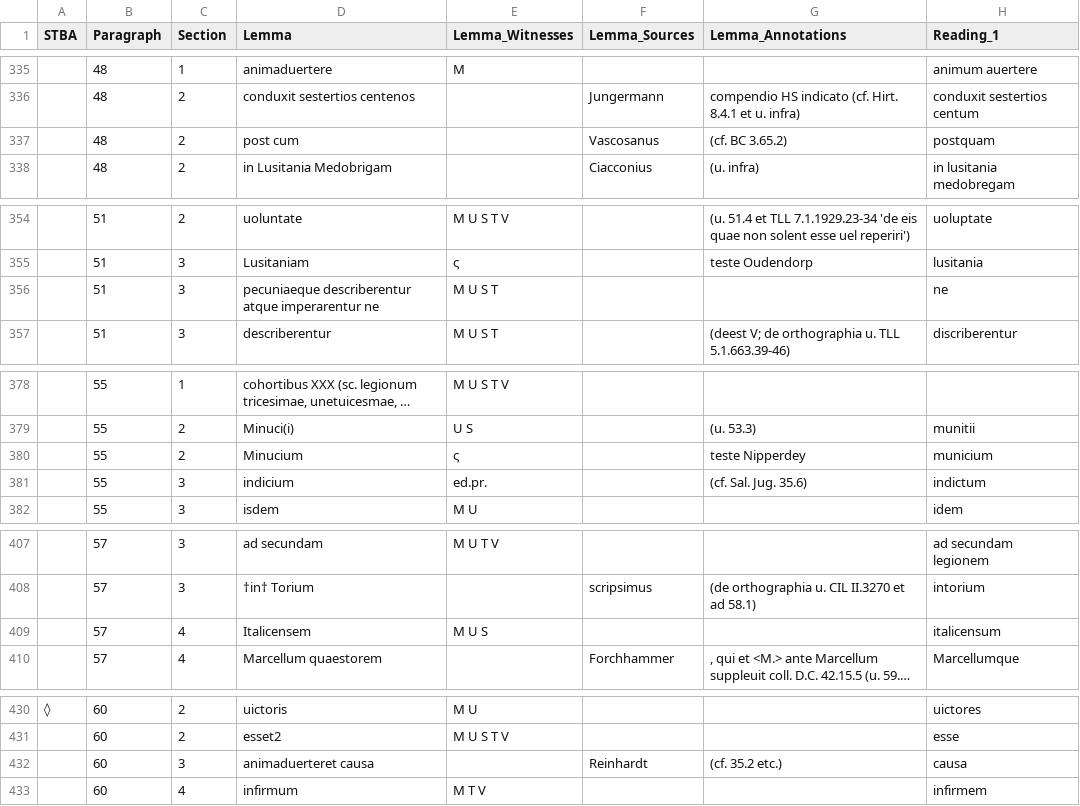
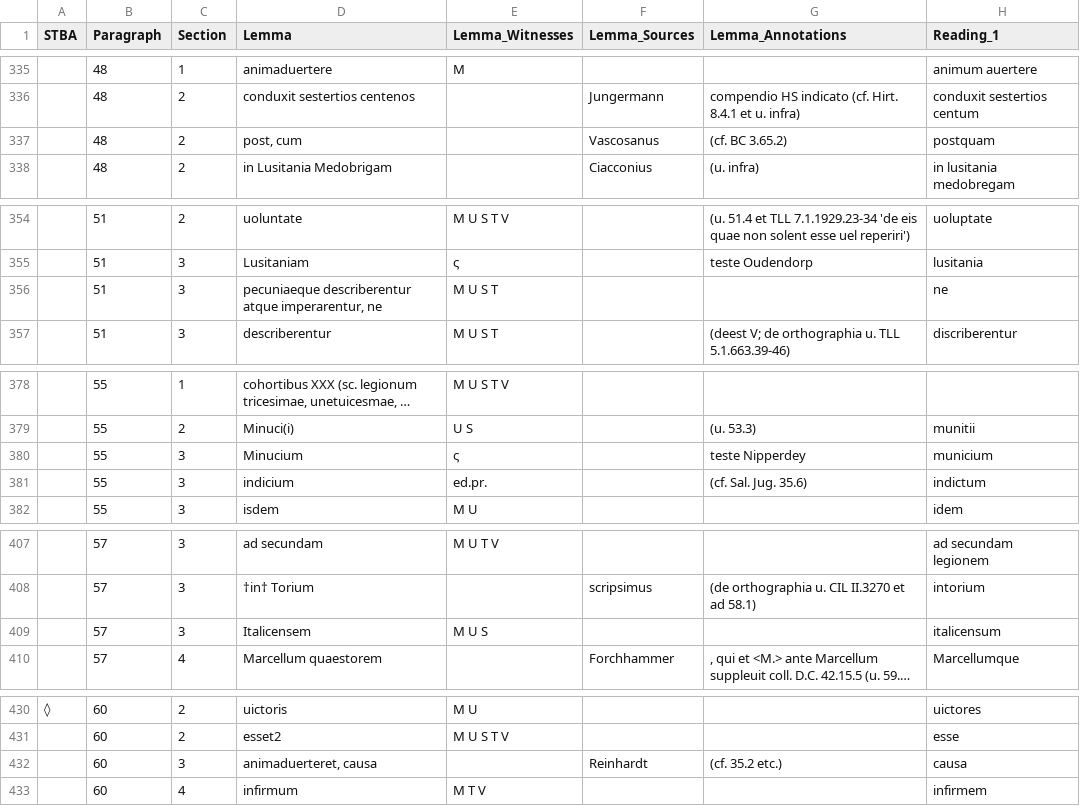
Before and after one commit to DigitalLatin/automation, a CSV file: damon/BAlex_full_app_crit.csv, drawn as a sheet; only a part is shown, gaps mark what is left out; long unchanged cells end in …; the diff covers the shown part only; the diff names each change by its address in the sheet, - before the commit and + after, or states it on an @@ line.

```diff
--- a/damon/BAlex_full_app_crit.csv
+++ b/damon/BAlex_full_app_crit.csv
-D337 (Lemma): post cum
+D337 (Lemma): post, cum
-D356 (Lemma): …describerentur atque imperarentur ne
+D356 (Lemma): …describerentur atque imperarentur, ne
-C380 (Section): 2
+C380 (Section): 3
-C409 (Section): 4
+C409 (Section): 3
-D432 (Lemma): animaduerteret causa
+D432 (Lemma): animaduerteret, causa
```
Also changed, not shown: 19 edited cells elsewhere in this file, 5 other files.
